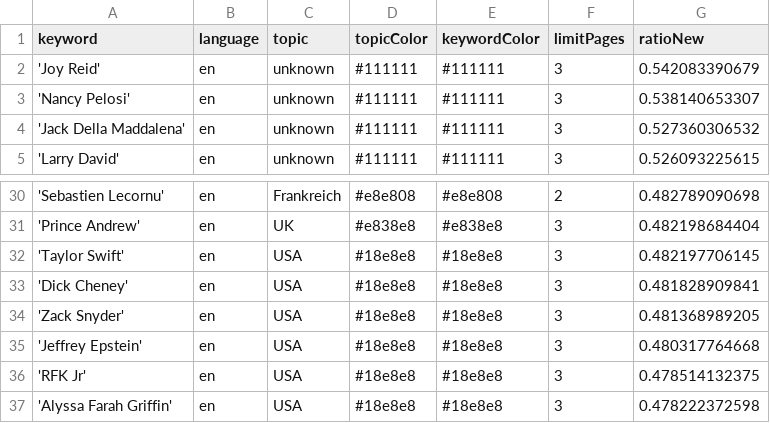
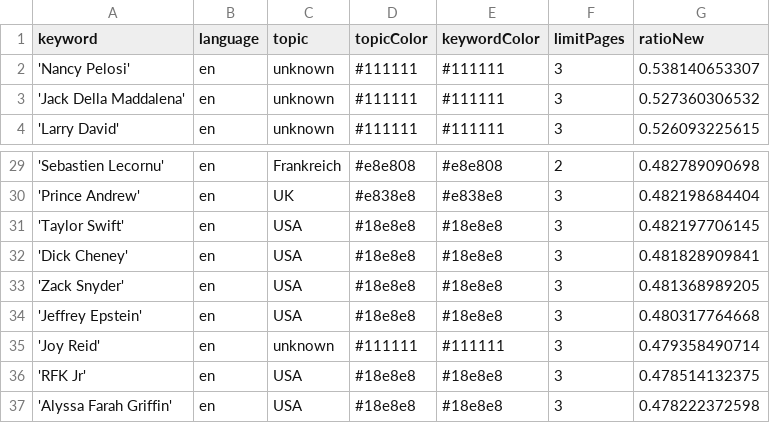
Before and after one commit to JoPhi24-news/peopleWhisperer, a CSV file: keywords.csv, drawn as a sheet; only a part is shown, gaps mark what is left out.

```diff
--- a/keywords.csv
+++ b/keywords.csv
@@ -1,3 +1,2 @@
 keyword,language,topic,topicColor,keywordColor,limitPages,ratioNew
-'Joy Reid',en,unknown,#111111,#111111,3,0.542083390679
 'Nancy Pelosi',en,unknown,#111111,#111111,3,0.538140653307
@@ -35,2 +34,3 @@ keyword,language,topic,topicColor,keywordColor,limitPages,ratioNew
 'Jeffrey Epstein',en,USA,#18e8e8,#18e8e8,3,0.480317764668
+'Joy Reid',en,unknown,#111111,#111111,3,0.479358490714
 'RFK Jr',en,USA,#18e8e8,#18e8e8,3,0.478514132375
```
Also changed, not shown: csv/news_2025_11.csv, csv/news_2025_12.csv.
